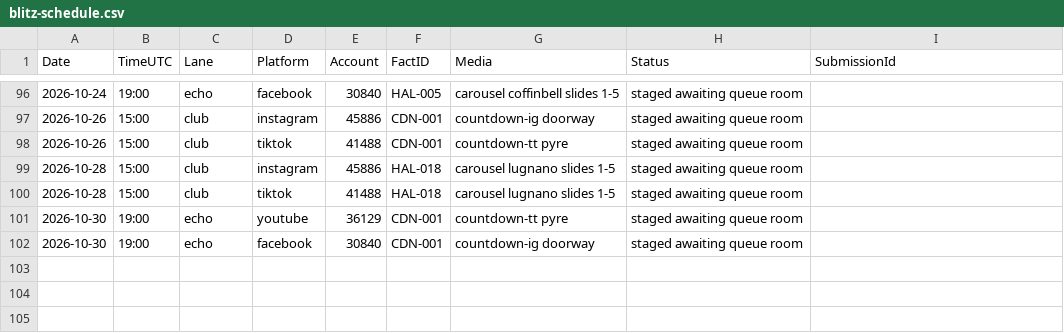
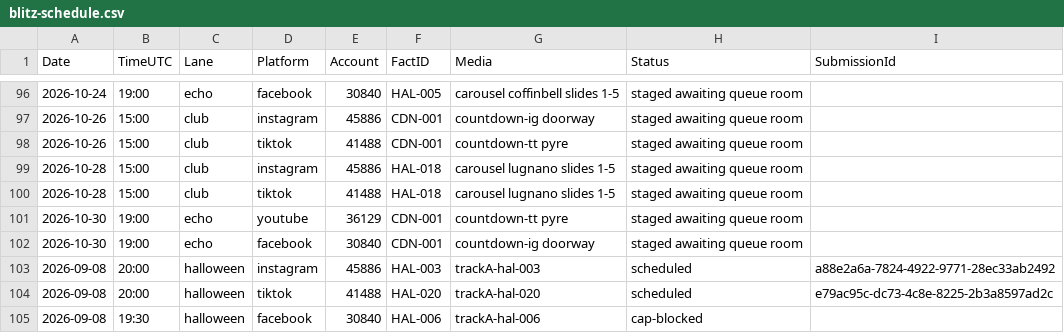
Before and after one commit to amandakersh85-sketch/GentleMuse, a CSV file: filing-system/data/blitz-schedule.csv, drawn as a sheet; only a part is shown, gaps mark what is left out.

```diff
--- a/filing-system/data/blitz-schedule.csv
+++ b/filing-system/data/blitz-schedule.csv
@@ -102 +102,4 @@ Date,TimeUTC,Lane,Platform,Account,FactID,Media,Status,SubmissionId
 2026-10-30,19:00,echo,facebook,30840,CDN-001,countdown-ig doorway,staged awaiting queue room,
+2026-09-08,20:00,halloween,instagram,45886,HAL-003,trackA-hal-003,scheduled,a88e2a6a-7824-4922-9771-28ec33ab2492
+2026-09-08,20:00,halloween,tiktok,41488,HAL-020,trackA-hal-020,scheduled,e79ac95c-dc73-4c8e-8225-2b3a8597ad2c
+2026-09-08,19:30,halloween,facebook,30840,HAL-006,trackA-hal-006,cap-blocked,
```
Also changed, not shown: filing-system/data/blitz-media-map.csv, 2 other files.
